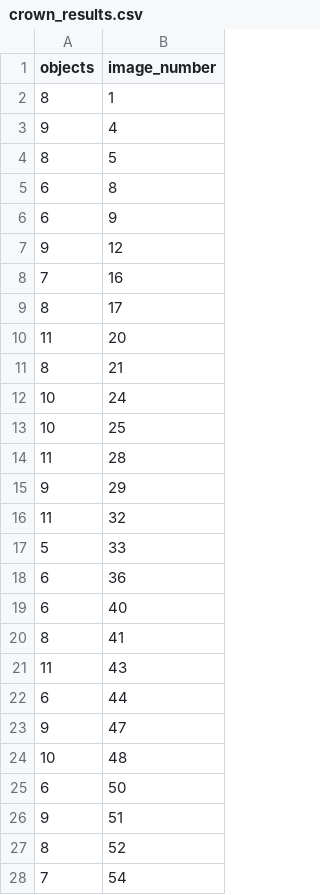
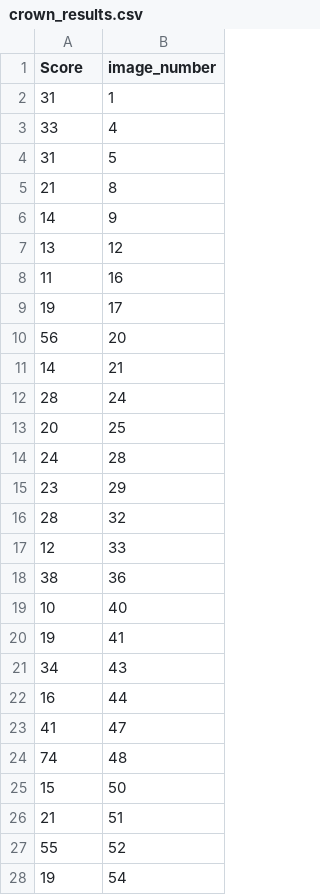
Before and after one commit to Dksoren14/MiniProjectVisual, a CSV file: src/crown_results.csv, drawn as a sheet; only a part is shown; the diff covers the shown part only.

```diff
--- a/src/crown_results.csv
+++ b/src/crown_results.csv
@@ -1,28 +1,28 @@
-objects;image_number
-8;1
-9;4
-8;5
-6;8
-6;9
-9;12
-7;16
-8;17
-11;20
-8;21
-10;24
-10;25
-11;28
-9;29
-11;32
-5;33
-6;36
-6;40
-8;41
-11;43
-6;44
-9;47
-10;48
-6;50
-9;51
-8;52
-7;54
+Score;image_number
+31;1
+33;4
+31;5
+21;8
+14;9
+13;12
+11;16
+19;17
+56;20
+14;21
+28;24
+20;25
+24;28
+23;29
+28;32
+12;33
+38;36
+10;40
+19;41
+34;43
+16;44
+41;47
+74;48
+15;50
+21;51
+55;52
+19;54
```
Also changed, not shown: 14 edited cells elsewhere in this file, 3 other files.
